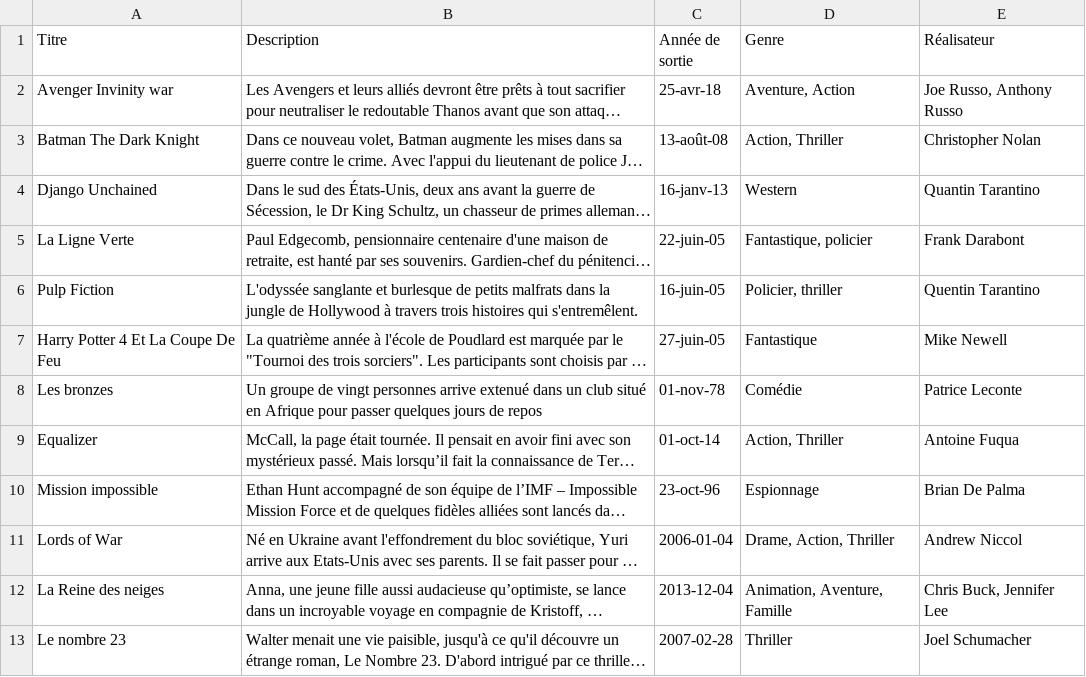
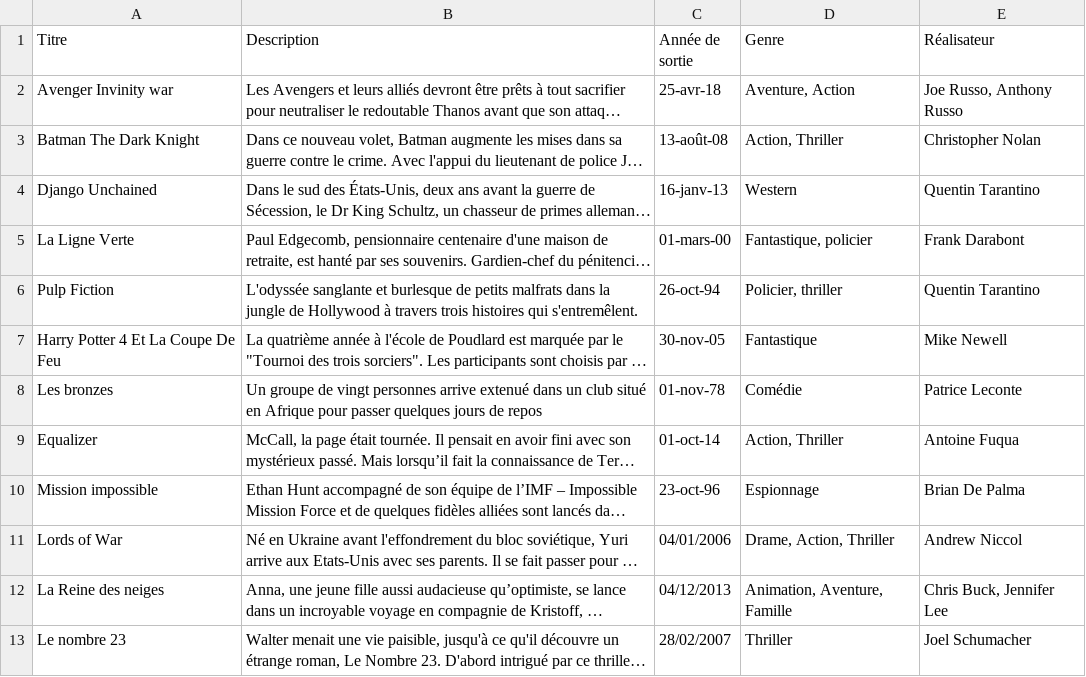
Before and after one commit to Krez90/allocine, a CSV file: allocine.csv, drawn as a sheet; long unchanged cells end in …; the diff names each change by its address in the sheet, - before the commit and + after, or states it on an @@ line.

Commit message:
bibi4

```diff
--- a/allocine.csv
+++ b/allocine.csv
-E4 (Réalisateur): Quantin Tarantino
+E4 (Réalisateur): Quentin Tarantino
-C5 (Année de sortie): 22-juin-05
+C5 (Année de sortie): 01-mars-00
-C6 (Année de sortie): 16-juin-05
+C6 (Année de sortie): 26-oct-94
-C7 (Année de sortie): 27-juin-05
+C7 (Année de sortie): 30-nov-05
-C11 (Année de sortie): 2006-01-04
+C11 (Année de sortie): 04/01/2006
-C12 (Année de sortie): 2013-12-04
+C12 (Année de sortie): 04/12/2013
-C13 (Année de sortie): 2007-02-28
+C13 (Année de sortie): 28/02/2007
```
